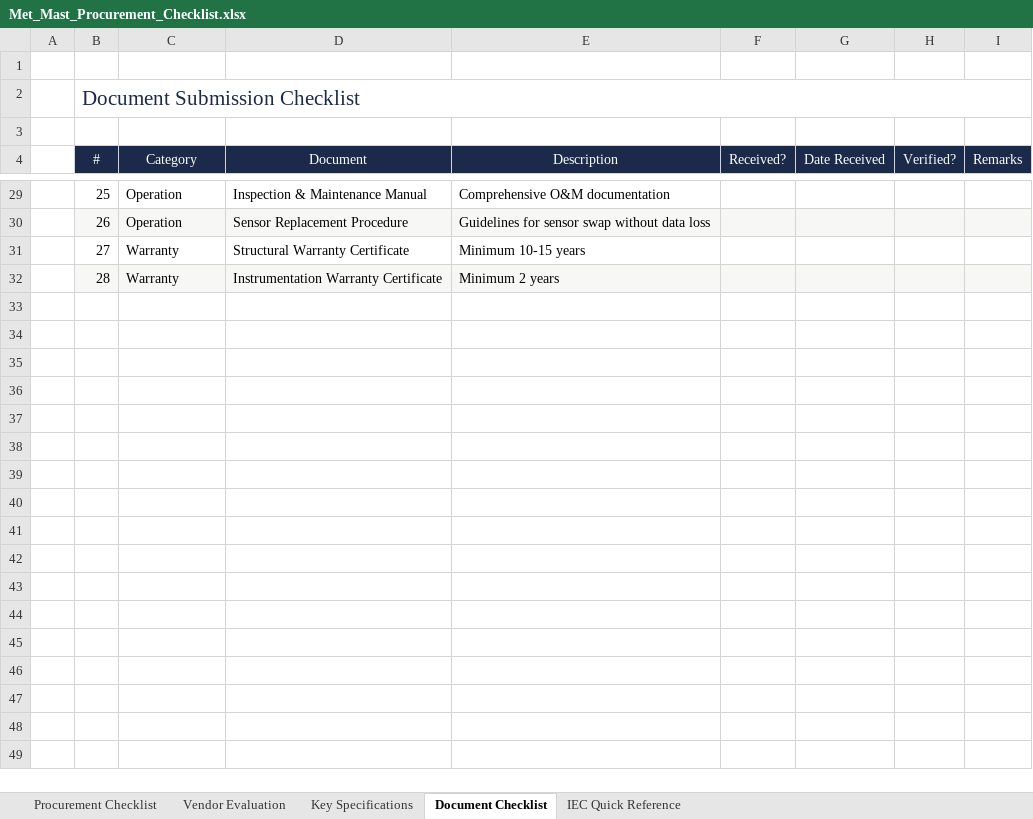
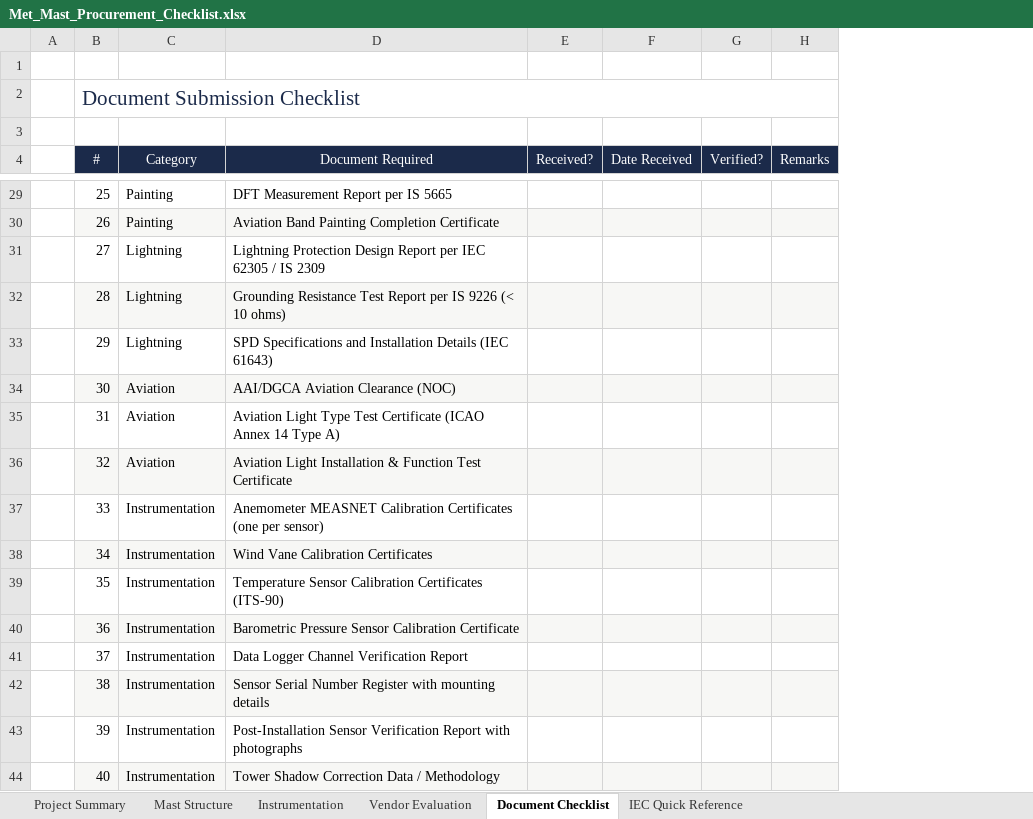
Before and after one commit to kvelmurugan77/portfolio, an Excel workbook: download/Met_Mast_Procurement_Checklist.xlsx, sheet Document Checklist, drawn as a sheet; only a part is shown, gaps mark what is left out; values as stored, in another font and other column widths than the file's, no borders; conditional formats not drawn; removed rows and columns are numbered as before the commit, all else as after; the diff covers the shown part only; the diff names each change by its address in the sheet, - before the commit and + after, or states it on an @@ line.

```diff
--- a/download/Met_Mast_Procurement_Checklist.xlsx (sheet Document Checklist)
+++ b/download/Met_Mast_Procurement_Checklist.xlsx (sheet Document Checklist)
-sheet tab: Procurement Checklist
+sheet tab: Project Summary
-sheet tab: Key Specifications
+sheet tab: Instrumentation
+sheet tab: Mast Structure
@@ sheet tab order changed: Project Summary | Mast Structure | Instrumentation | Vendor Evaluation | Document Checklist | IEC Quick Reference @@
-column D (Document), rows 29-32: Inspection & Maintenance Manual | Sensor Replacement Procedure | Structural Warranty Certificate | Instrumentation Warranty Certificate
-column E (Description), rows 29-32: Comprehensive O&M documentation | Guidelines for sensor swap without data loss | Minimum 10-15 years | Minimum 2 years
+column D (Document Required), rows 29-32: DFT Measurement Report per IS 5665 | Aviation Band Painting Completion Certificate | Lightning Protection Design Report per IEC 62305 / IS 2309 | Grounding Resistance Test Report per IS 9226 (< 10 ohms)
-C29:C30 (Category): Operation
+C29:C30 (Category): Painting
-C31:C32 (Category): Warranty
+C31:C32 (Category): Lightning
+row 33:  | 29 | Lightning | SPD Specifications and Installation Details (IEC 61643)
+row 34:  | 30 | Aviation | AAI/DGCA Aviation Clearance (NOC)
+row 35:  | 31 | Aviation | Aviation Light Type Test Certificate (ICAO Annex 14 Type A)
+row 36:  | 32 | Aviation | Aviation Light Installation & Function Test Certificate
+row 37:  | 33 | Instrumentation | Anemometer MEASNET Calibration Certificates (one per sensor)
+row 38:  | 34 | Instrumentation | Wind Vane Calibration Certificates
+row 39:  | 35 | Instrumentation | Temperature Sensor Calibration Certificates (ITS-90)
+row 40:  | 36 | Instrumentation | Barometric Pressure Sensor Calibration Certificate
+row 41:  | 37 | Instrumentation | Data Logger Channel Verification Report
+row 42:  | 38 | Instrumentation | Sensor Serial Number Register with mounting details
+row 43:  | 39 | Instrumentation | Post-Installation Sensor Verification Report with photographs
+row 44:  | 40 | Instrumentation | Tower Shadow Correction Data / Methodology
```
Also changed, not shown: 13 added rows and 15 edited cells elsewhere in this sheet, sheet Project Summary, sheet Instrumentation, sheet Vendor Evaluation, sheet IEC Quick Reference.
